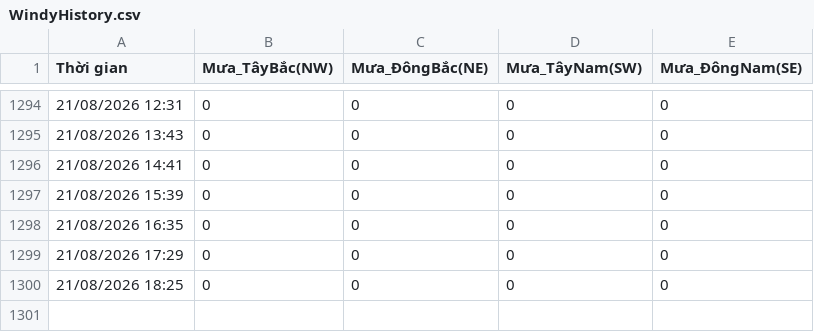
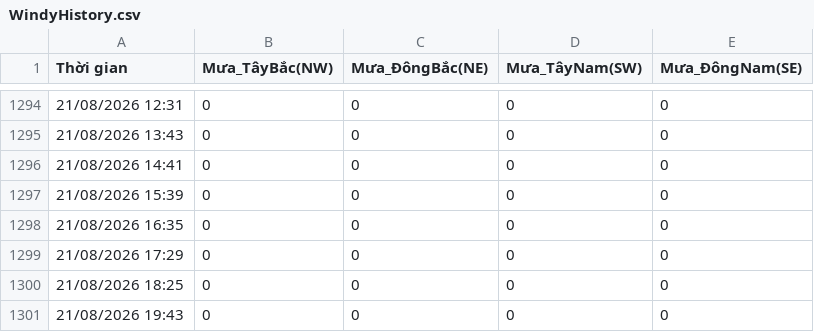
Before and after one commit to Hopper289/Windy-Auto-Logger, a CSV file: WindyHistory.csv, drawn as a sheet; only a part is shown, gaps mark what is left out; the diff names each change by its address in the sheet, - before the commit and + after, or states it on an @@ line.

Commit message:
Tự động cập nhật dữ liệu lịch sử

```diff
--- a/WindyHistory.csv
+++ b/WindyHistory.csv
+row 1301: 21/08/2026 19:43 | 0 | 0 | 0 | 0
```
